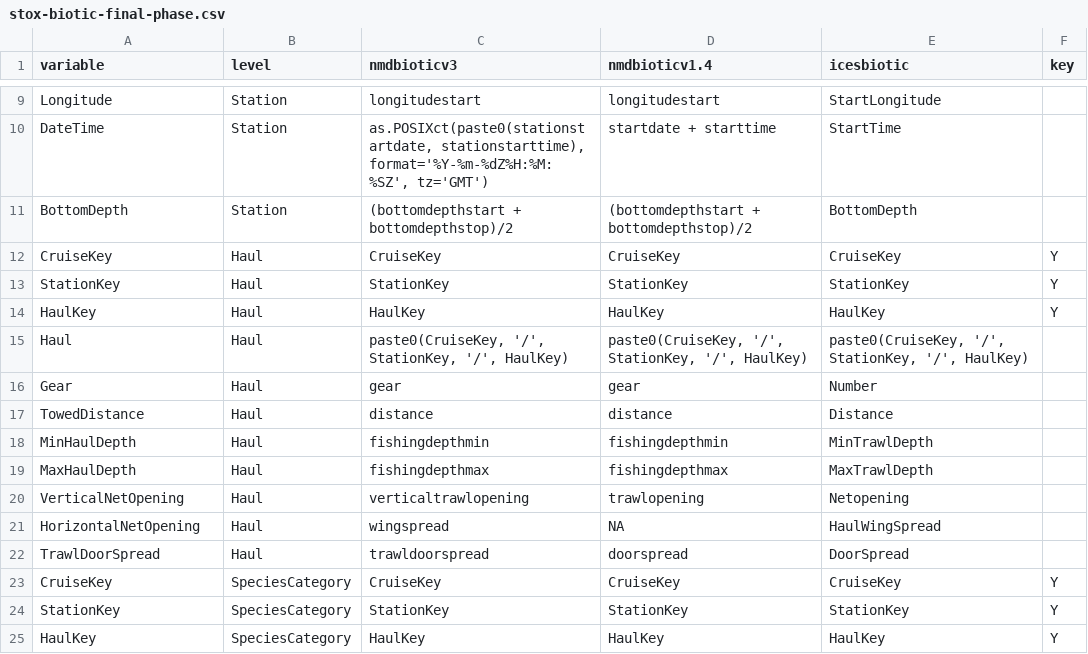
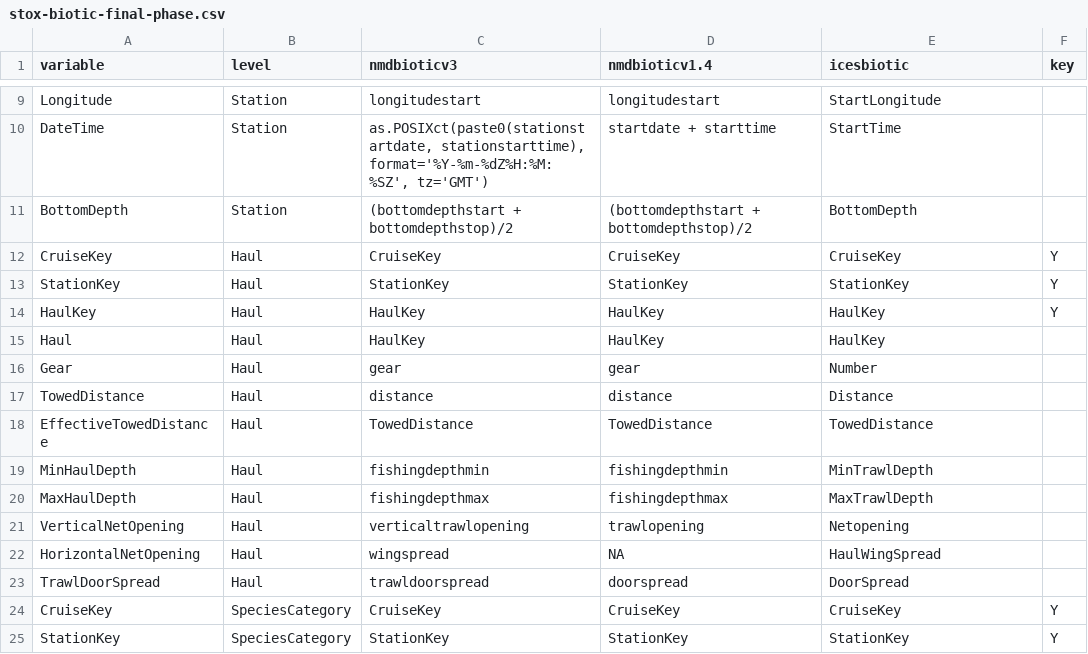
Before and after one commit to StoXProject/RstoxData, a CSV file: data-raw/stox-biotic-final-phase.csv, drawn as a sheet; only a part is shown, gaps mark what is left out; the shorter side is filled out with more unchanged rows.

Commit message:
Added EffectiveTowedDistance

```diff
--- a/data-raw/stox-biotic-final-phase.csv
+++ b/data-raw/stox-biotic-final-phase.csv
@@ -14,5 +14,6 @@ StationKey,Haul,StationKey,StationKey,StationKey,Y
 HaulKey,Haul,HaulKey,HaulKey,HaulKey,Y
-Haul,Haul,"paste0(CruiseKey, '/', StationKey, '/', HaulKey)","paste0(CruiseKey, '/', StationKey, '/', HaulKey)","paste0(CruiseKey, '/', StationKey, '/', HaulKey)",
+Haul,Haul,HaulKey,HaulKey,HaulKey,
 Gear,Haul,gear,gear,Number,
 TowedDistance,Haul,distance,distance,Distance,
+EffectiveTowedDistance,Haul,TowedDistance,TowedDistance,TowedDistance,
 MinHaulDepth,Haul,fishingdepthmin,fishingdepthmin,MinTrawlDepth,
```
Also changed, not shown: 4 other files.
